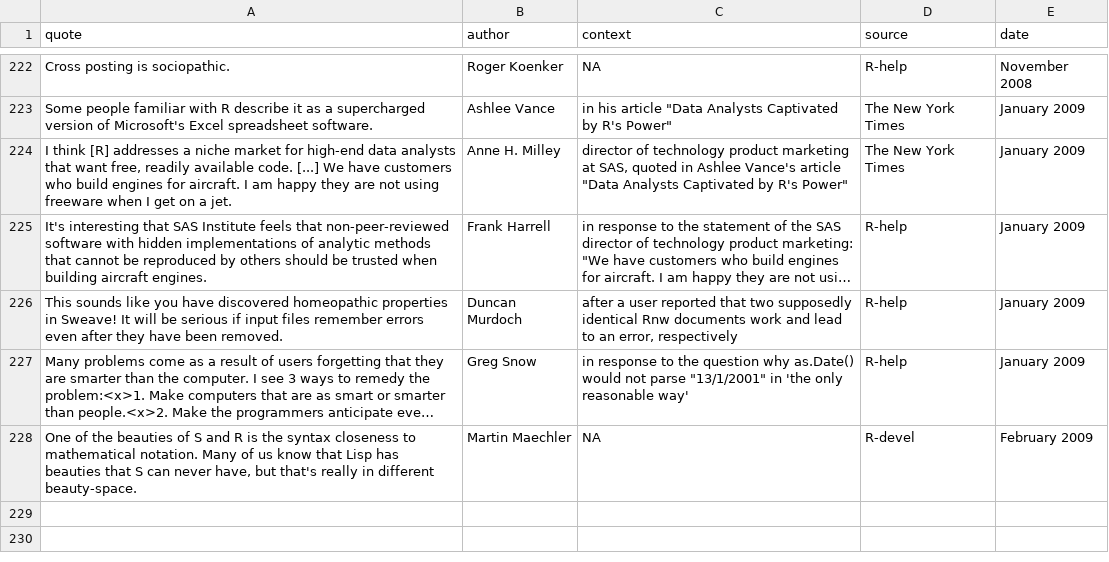
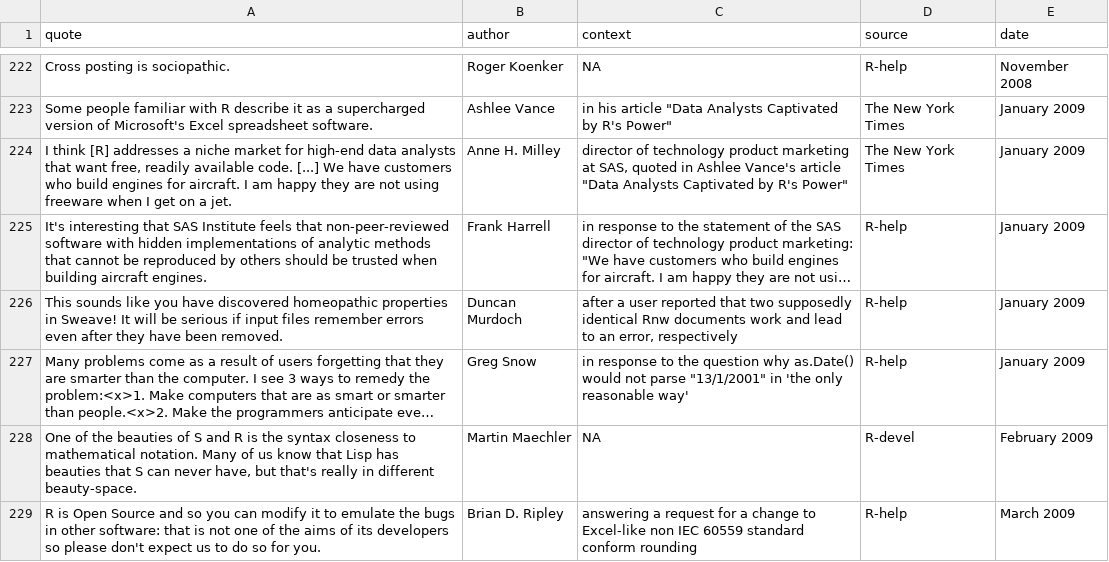
Before and after one commit to rforge/fortunes, a CSV file: pkg/inst/fortunes/fortunes.csv, drawn as a sheet; only a part is shown, gaps mark what is left out; long unchanged cells end in …; the diff names each change by its address in the sheet, - before the commit and + after, or states it on an @@ line.

Commit message:
BDR on emulating bugs of other software, suggested by Greg Snow
git-svn-id: svn://svn.r-forge.r-project.org/svnroot/fortunes@258 edb9625f-4e0d-4859-8d74-9fd3b1da38cb

```diff
--- a/pkg/inst/fortunes/fortunes.csv
+++ b/pkg/inst/fortunes/fortunes.csv
+row 229: R is Open Source and so you can modify it to emulate the bugs in other software: that is not one of the aims of its developers so please don't expect us to do so for you. | Brian D. Ripley | answering a request for a change to Excel-like non IEC 60559 standard conform rounding | R-help | March 2009
```
